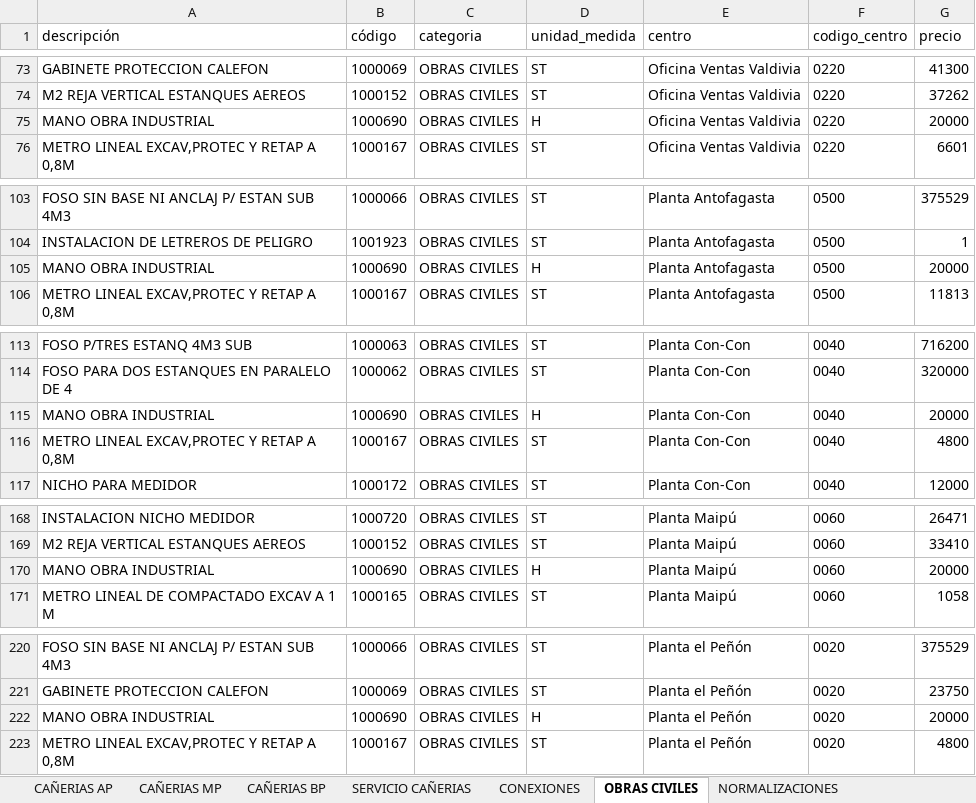
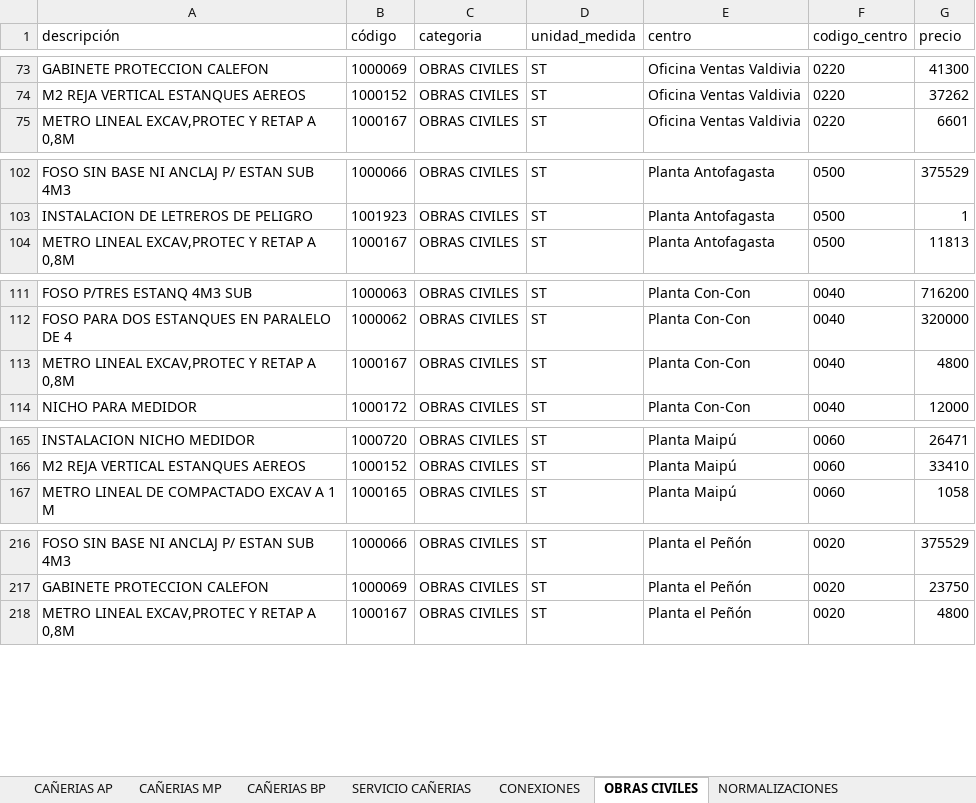
Before and after one commit to devece/planilla-cotizacion, an Excel workbook: base_datos.xlsx, sheet OBRAS CIVILES, drawn as a sheet; only a part is shown, gaps mark what is left out; values as stored, in another font and other column widths than the file's, no borders; the diff covers the shown part only; the diff names each change by its address in the sheet, - before the commit and + after, or states it on an @@ line.

```diff
--- a/base_datos.xlsx (sheet OBRAS CIVILES)
+++ b/base_datos.xlsx (sheet OBRAS CIVILES)
-row 75: MANO OBRA INDUSTRIAL | 1000690 | OBRAS CIVILES | H | Oficina Ventas Valdivia | 0220 | 20000
-row 105: MANO OBRA INDUSTRIAL | 1000690 | OBRAS CIVILES | H | Planta Antofagasta | 0500 | 20000
-row 115: MANO OBRA INDUSTRIAL | 1000690 | OBRAS CIVILES | H | Planta Con-Con | 0040 | 20000
-row 170: MANO OBRA INDUSTRIAL | 1000690 | OBRAS CIVILES | H | Planta Maipú | 0060 | 20000
-row 222: MANO OBRA INDUSTRIAL | 1000690 | OBRAS CIVILES | H | Planta el Peñón | 0020 | 20000
```
Also changed, not shown: 1 removed row elsewhere in this sheet, sheet SERVICIO COMPRA DIRECTA, sheet CONEXIONES, sheet NORMALIZACIONES, sheet SERVICIO CAÑERIAS, 1 other file.
